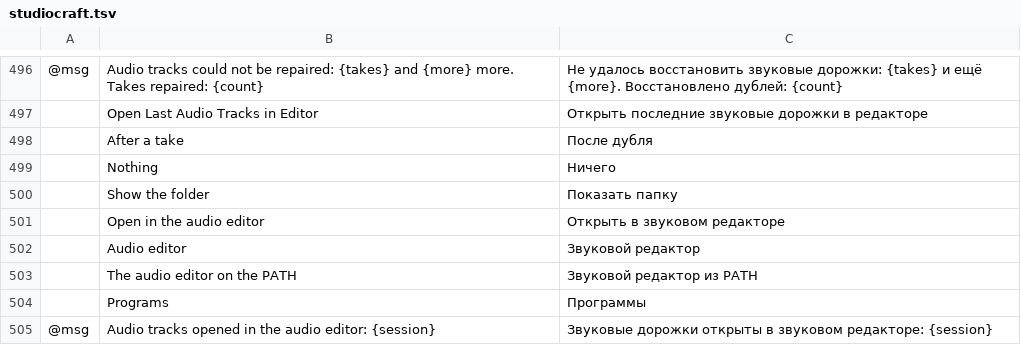
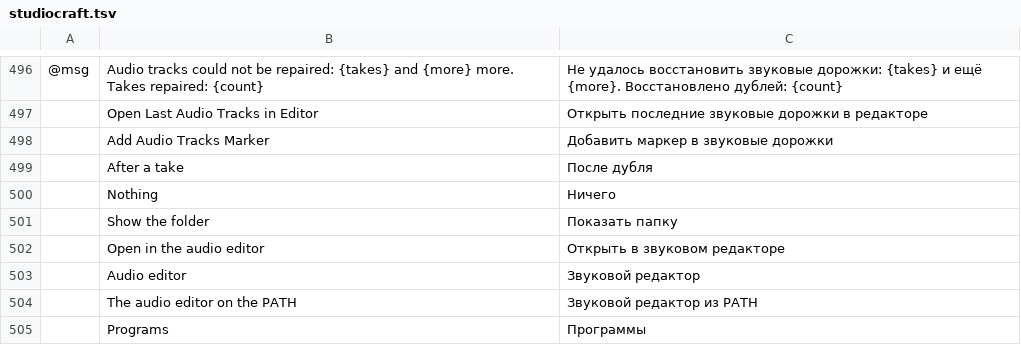
Before and after one commit to blamejs/StudioCraft, a TSV file: crates/ui-egui/i18n/locales/ru/studiocraft.tsv, drawn as a sheet; only a part is shown, gaps mark what is left out; the shorter side is filled out with more unchanged rows; the diff names each change by its address in the sheet, - before the commit and + after, or states it on an @@ line.

Commit message:
Audio tracks: add a marker to the running take from a command, a hotkey and the File menu
File > Add Audio Tracks Marker and `audio_tracks.marker` (MCP `audio_tracks_marker`) mark the
running take at this moment, and the take's session lists the marker at that sample. `name` is 1
to 256 characters, not only spaces, with no control characters; without it the marker is
"Marker N". No running take, a take that is ending, 1,024 markers waiting to be written, and a
`null` name are errors. The command returns the marker's name and its seconds from the take's
first sample.

The "after a take" action also changes:
- Each take that ends between two ticks opens, not only the last one.
- A take that ends because the next one starts opens nothing even when both end before the next
  tick.
- A take that ends as the app closes opens, and the app waits up to 3 s for the editor or file
  manager to start.

```diff
--- a/crates/ui-egui/i18n/locales/ru/studiocraft.tsv
+++ b/crates/ui-egui/i18n/locales/ru/studiocraft.tsv
+row 498:  | Add Audio Tracks Marker | Добавить маркер в звуковые дорожки
```
Also changed, not shown: crates/ui-egui/i18n/locales/ar/studiocraft.tsv, crates/ui-egui/i18n/locales/es/studiocraft.tsv, 31 other files.
